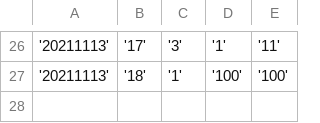
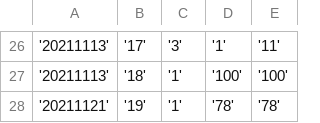
Before and after one commit to kanagawa2019/JavaTraining, a CSV file: agatasan_java/accountHistory.csv, drawn as a sheet; only a part is shown, gaps mark what is left out.

```diff
--- a/agatasan_java/accountHistory.csv
+++ b/agatasan_java/accountHistory.csv
@@ -27 +27,2 @@
 '20211113','18','1','100','100'
+'20211121','19','1','78','78'
```
Also changed, not shown: agatasan_java/userAccountInfo.csv, 5 other files.
